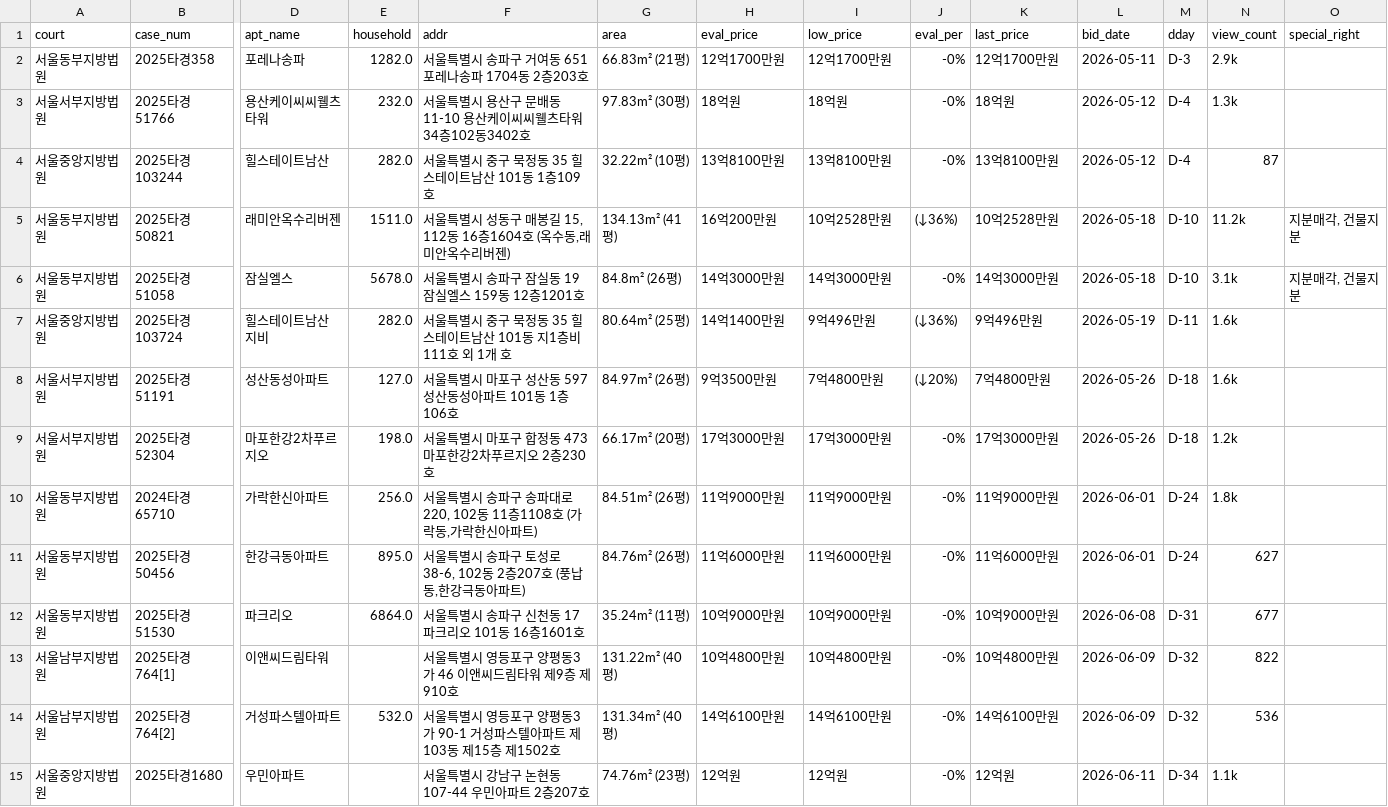
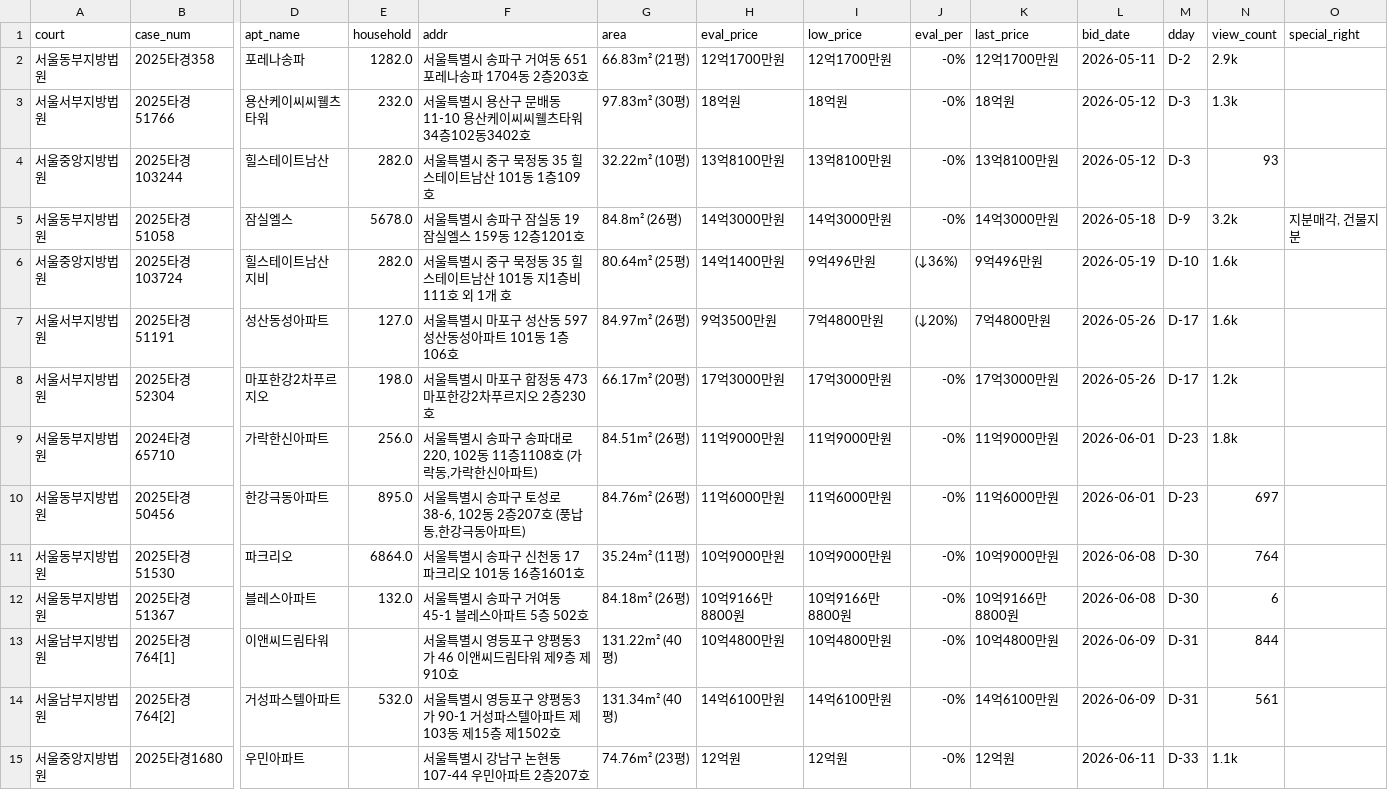
Before and after one commit to pos911/auction_search, a CSV file: madangs_min_kor.csv, drawn as a sheet; only a part is shown, gaps mark what is left out; removed rows and columns are numbered as before the commit, all else as after; rows hold the shown columns only; the diff names each change by its address in the sheet, - before the commit and + after, or states it on an @@ line.

```diff
--- a/madangs_min_kor.csv
+++ b/madangs_min_kor.csv
-M2 (dday): D-3
+M2 (dday): D-2
-M3:M4 (dday): D-4
+M3:M4 (dday): D-3
-N4 (view_count): 87
+N4 (view_count): 93
-row 5: 서울동부지방법원 | 2025타경50821 | 래미안옥수리버젠 | 1511.0 | 서울특별시 성동구 매봉길 15, 112동 16층1604호 (옥수동,래미안옥수리버젠) | 134.13m² (41평) | 16억200만원 | 10억2528만원 | (↓36%) | 10억2528만원 | 2026-05-18 | D-10 | 11.2k | 지분매각, 건물지분
-M5 (dday): D-10
+M5 (dday): D-9
-N5 (view_count): 3.1k
+N5 (view_count): 3.2k
-M6 (dday): D-11
+M6 (dday): D-10
-M7:M8 (dday): D-18
+M7:M8 (dday): D-17
-M9:M10 (dday): D-24
+M9:M10 (dday): D-23
-N10 (view_count): 627
+N10 (view_count): 697
-M11 (dday): D-31
+M11 (dday): D-30
-N11 (view_count): 677
+N11 (view_count): 764
+row 12: 서울동부지방법원 | 2025타경51367 | 블레스아파트 | 132.0 | 서울특별시 송파구 거여동 45-1 블레스아파트 5층 502호 | 84.18m² (26평) | 10억9166만8800원 | 10억9166만8800원 | -0% | 10억9166만8800원 | 2026-06-08 | D-30 | 6
-M13:M14 (dday): D-32
+M13:M14 (dday): D-31
-N13 (view_count): 822
+N13 (view_count): 844
-N14 (view_count): 536
+N14 (view_count): 561
-M15 (dday): D-34
+M15 (dday): D-33
```
Also changed, not shown: 1 other file.
